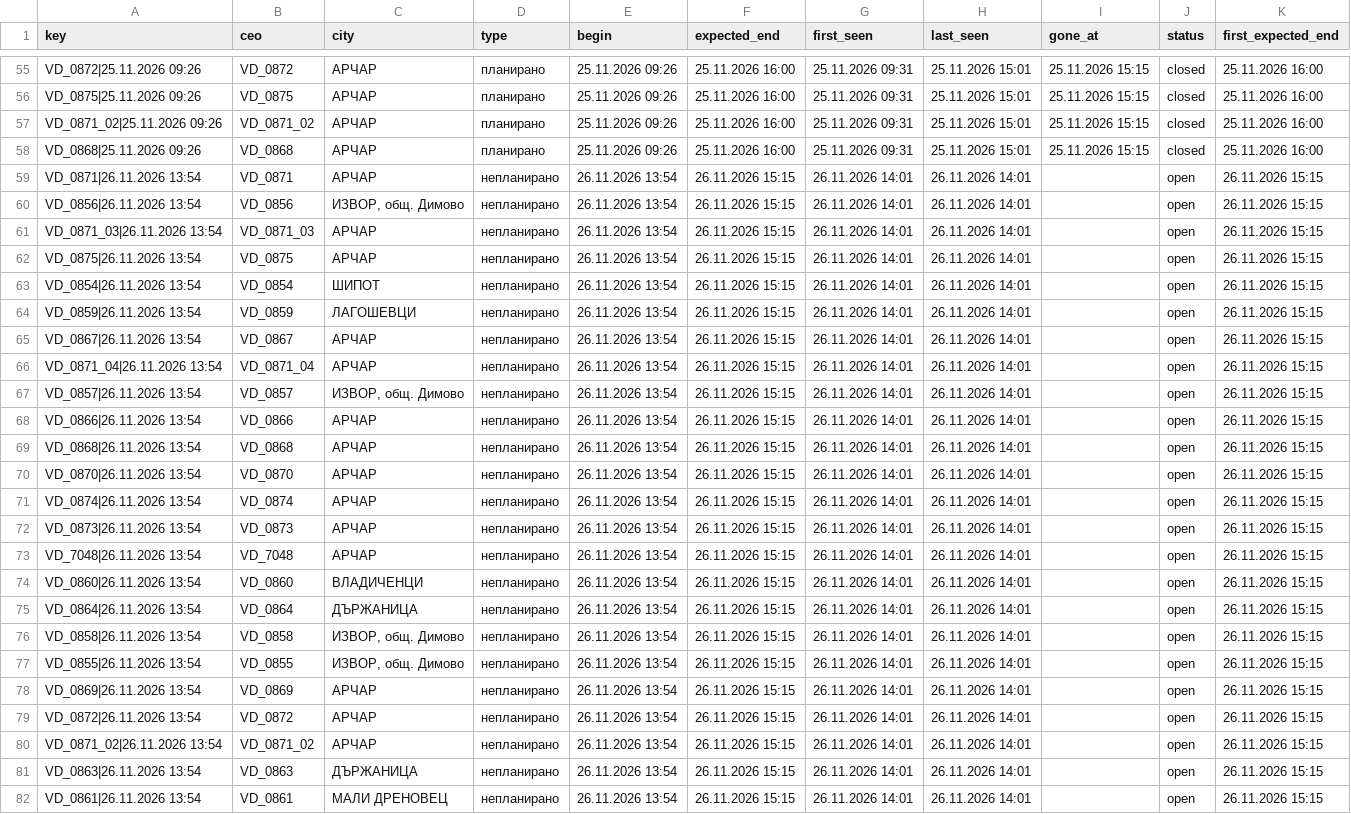
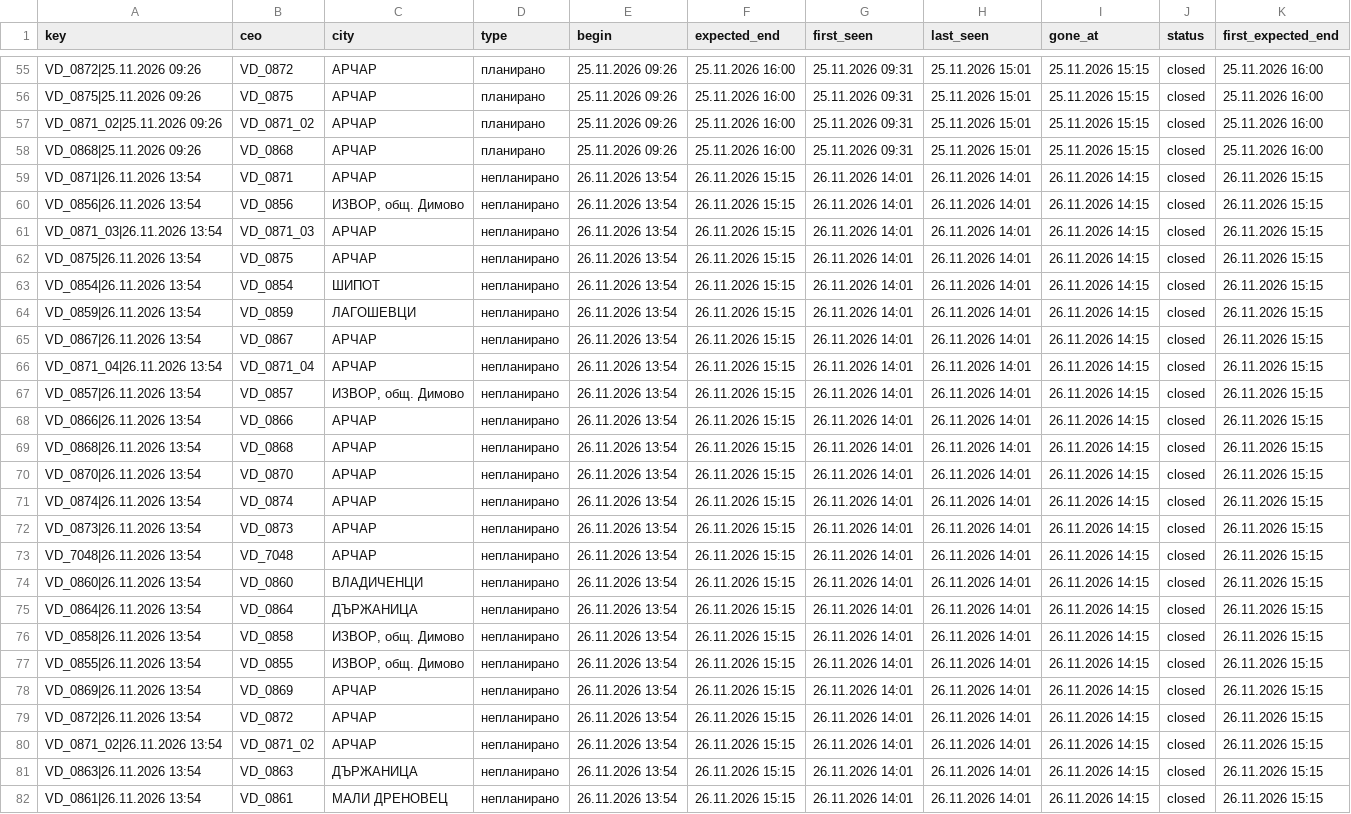
Before and after one commit to sv-slavchev/archar-tok, a CSV file: data/outages.csv, drawn as a sheet; only a part is shown, gaps mark what is left out; the diff names each change by its address in the sheet, - before the commit and + after, or states it on an @@ line.

```diff
--- a/data/outages.csv
+++ b/data/outages.csv
-I59:I82 (gone_at): (empty)
+I59:I82 (gone_at): 26.11.2026 14:15
-J59:J82 (status): open
+J59:J82 (status): closed
```
Also changed, not shown: data/incidents.csv, data/runs.csv, 2 other files.
